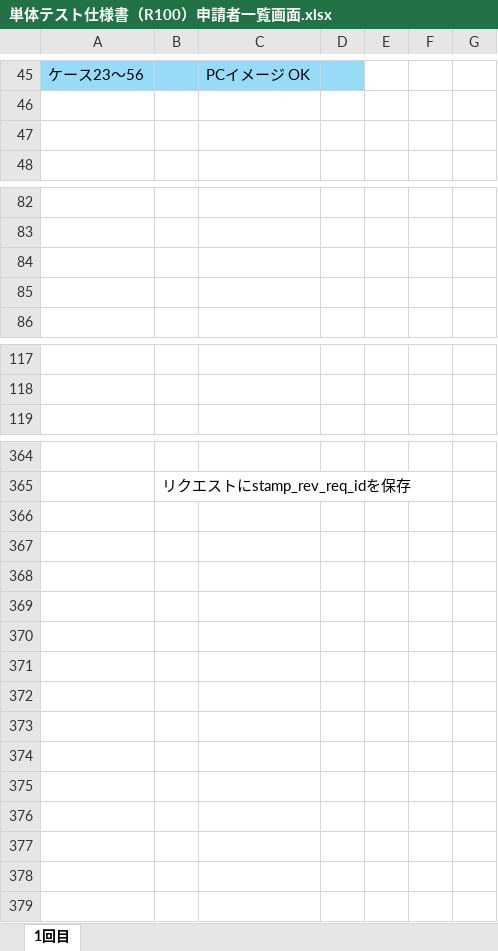
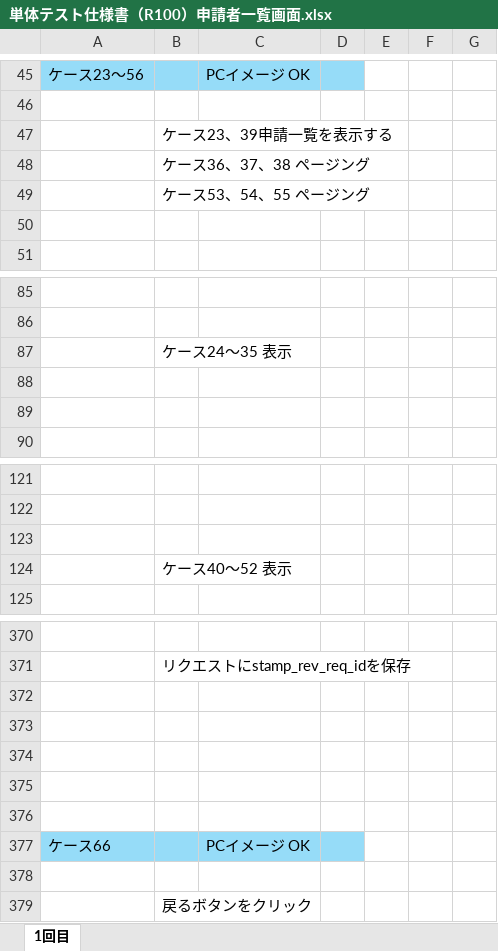
Before and after one commit to yoshiaradaiki/dakokusamurai-git-repository, an Excel workbook: 設計書_打刻侍/50_単体テスト/エビデンス/単体テスト仕様書（R100）申請者一覧画面.xlsx, sheet 1回目, drawn as a sheet; only a part is shown, gaps mark what is left out; values as stored, in another font and other column widths than the file's, no borders; charts and pictures not drawn; the diff names each change by its address in the sheet, - before the commit and + after, or states it on an @@ line.

Commit message:
Update 単体テスト仕様書（R100）申請者一覧画面.xlsx

```diff
--- a/設計書_打刻侍/50_単体テスト/エビデンス/単体テスト仕様書（R100）申請者一覧画面.xlsx (sheet 1回目)
+++ b/設計書_打刻侍/50_単体テスト/エビデンス/単体テスト仕様書（R100）申請者一覧画面.xlsx (sheet 1回目)
+row 47:  | ケース23、39申請一覧を表示する
+row 48:  | ケース36、37、38 ページング
+row 49:  | ケース53、54、55 ページング
+row 87:  | ケース24～35 表示
+row 123: (empty)
+row 124:  | ケース40～52 表示
+row 372: (empty)
+row 373: (empty)
+row 374: (empty)
+row 375: (empty)
+row 376: (empty)
+row 377: ケース66 |  | PCイメージ OK
+row 378: (empty)
+row 379:  | 戻るボタンをクリック
```
Also changed, not shown: charts or pictures.
